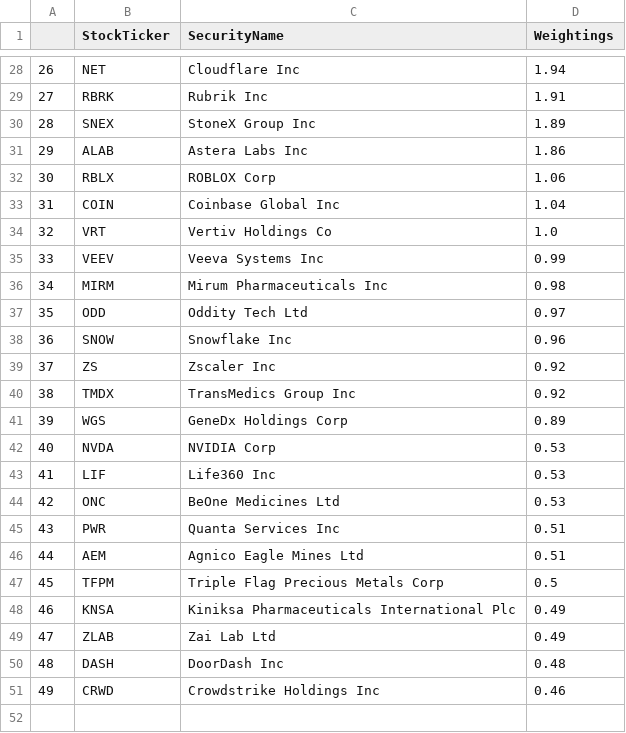
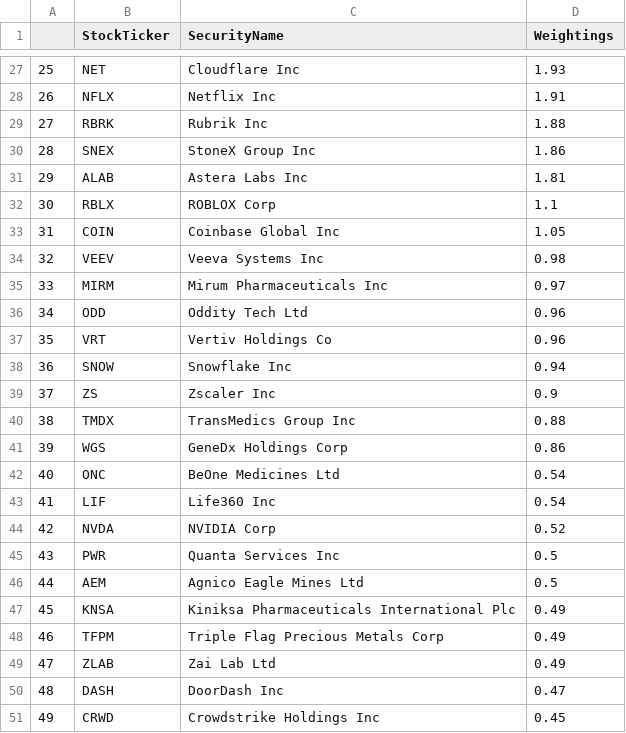
Before and after one commit to major/ffty-etf, a CSV file: ffty.csv, drawn as a sheet; only a part is shown, gaps mark what is left out; removed rows and columns are numbered as before the commit, all else as after; the diff covers the shown part only; the diff names each change by its address in the sheet, - before the commit and + after, or states it on an @@ line.

```diff
--- a/ffty.csv
+++ b/ffty.csv
@@ column A renumbered between rows 5 and 47 @@
-D27 (Weightings): 1.94
+D27 (Weightings): 1.93
+row 28: 26 | NFLX | Netflix Inc | 1.91
-D29 (Weightings): 1.91
+D29 (Weightings): 1.88
-D30 (Weightings): 1.89
+D30 (Weightings): 1.86
-D31 (Weightings): 1.86
+D31 (Weightings): 1.81
-D32 (Weightings): 1.06
+D32 (Weightings): 1.1
-D33 (Weightings): 1.04
+D33 (Weightings): 1.05
-row 34: 32 | VRT | Vertiv Holdings Co | 1.0
-D34 (Weightings): 0.99
+D34 (Weightings): 0.98
-D35 (Weightings): 0.98
+D35 (Weightings): 0.97
-D36 (Weightings): 0.97
+D36 (Weightings): 0.96
+row 37: 35 | VRT | Vertiv Holdings Co | 0.96
-D38 (Weightings): 0.96
+D38 (Weightings): 0.94
-D39 (Weightings): 0.92
+D39 (Weightings): 0.9
-D40 (Weightings): 0.92
+D40 (Weightings): 0.88
-D41 (Weightings): 0.89
+D41 (Weightings): 0.86
-row 42: 40 | NVDA | NVIDIA Corp | 0.53
-row 43: 41 | LIF | Life360 Inc | 0.53
-D42 (Weightings): 0.53
+D42 (Weightings): 0.54
+row 43: 41 | LIF | Life360 Inc | 0.54
+row 44: 42 | NVDA | NVIDIA Corp | 0.52
-D45:D46 (Weightings): 0.51
+D45:D46 (Weightings): 0.5
-row 47: 45 | TFPM | Triple Flag Precious Metals Corp | 0.5
+row 48: 46 | TFPM | Triple Flag Precious Metals Corp | 0.49
-D50 (Weightings): 0.48
+D50 (Weightings): 0.47
-D51 (Weightings): 0.46
+D51 (Weightings): 0.45
```
Also changed, not shown: 10 added rows, 11 removed rows and 12 edited cells elsewhere in this file, 2 other files.
